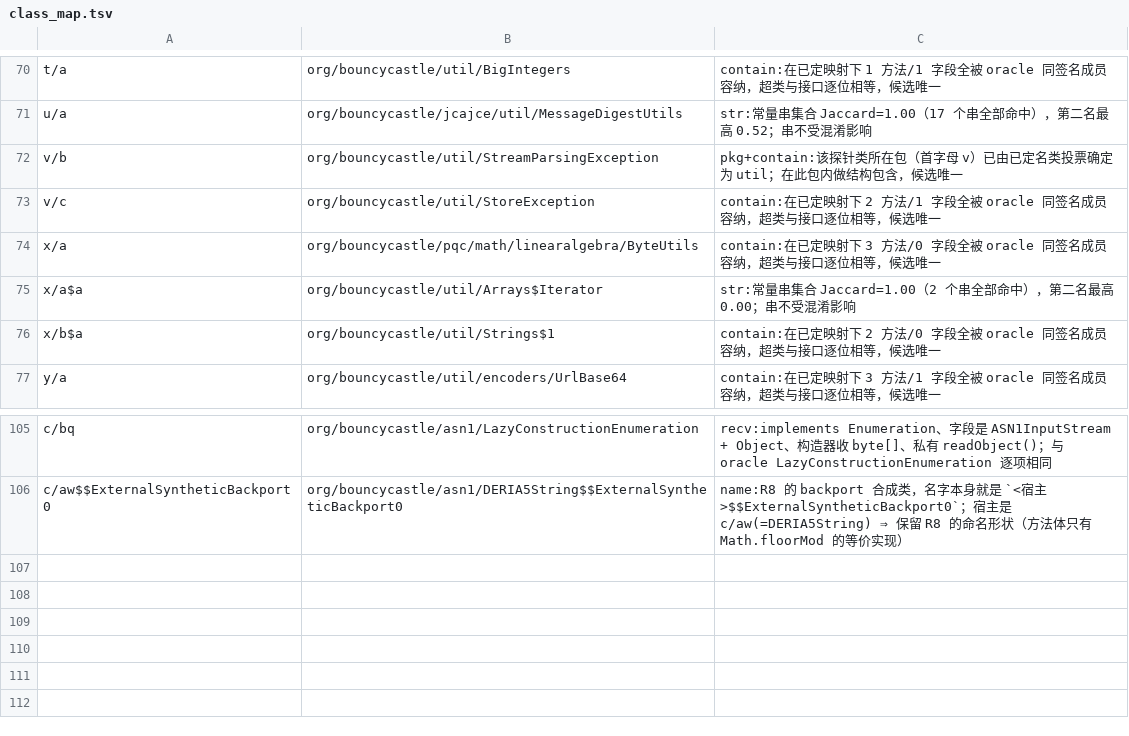
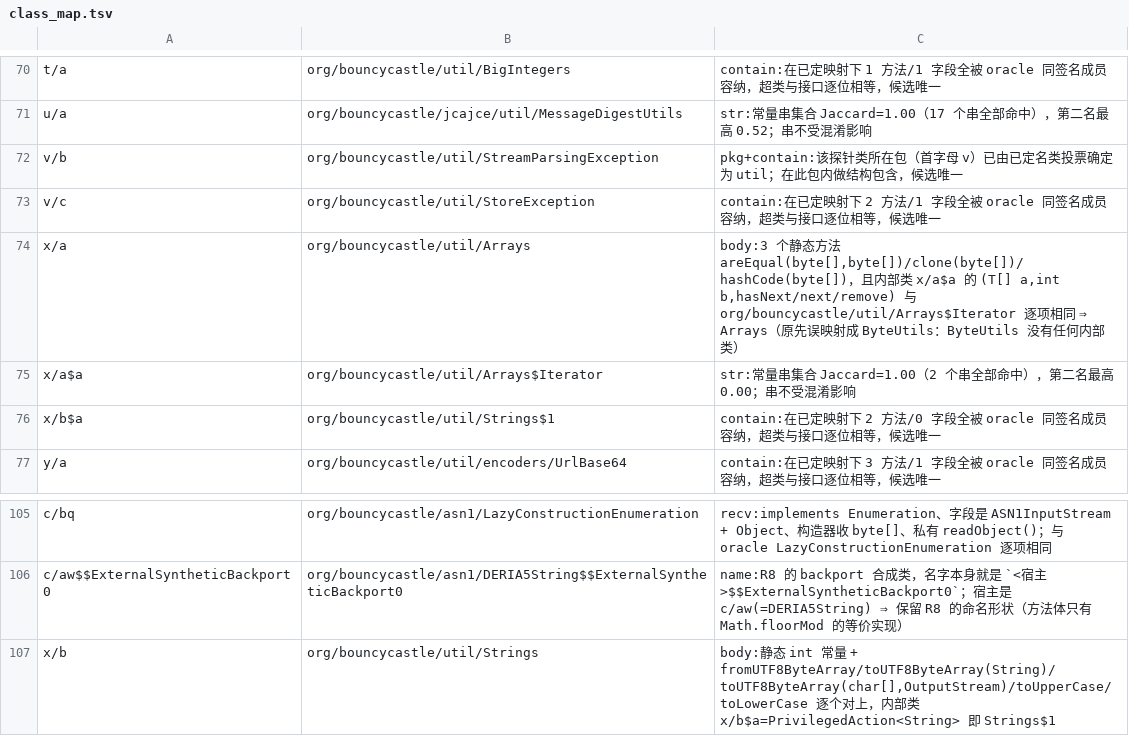
Before and after one commit to f401/MyAIDEProEnchanted, a TSV file: jobs/asn1bc/class_map.tsv, drawn as a sheet; only a part is shown, gaps mark what is left out.

```diff
--- a/jobs/asn1bc/class_map.tsv
+++ b/jobs/asn1bc/class_map.tsv
@@ -73,3 +73,3 @@ v/b	org/bouncycastle/util/StreamParsingException	pkg+contain:该探针类所在
 v/c	org/bouncycastle/util/StoreException	contain:在已定映射下 2 方法/1 字段全被 oracle 同签名成员容纳，超类与接口逐位相等，候选唯一
-x/a	org/bouncycastle/pqc/math/linearalgebra/ByteUtils	contain:在已定映射下 3 方法/0 字段全被 oracle 同签名成员容纳，超类与接口逐位相等，候选唯一
+x/a	org/bouncycastle/util/Arrays	body:3 个静态方法 areEqual(byte[],byte[])/clone(byte[])/hashCode(byte[])，且内部类 x/a$a 的 (T[] a,int b,hasNext/next/remove) 与 org/bouncycastle/util/Arrays$Iterator 逐项相同 ⇒ Arrays（原先误映射成 ByteUtils：ByteUtils 没有任何内部类）
 x/a$a	org/bouncycastle/util/Arrays$Iterator	str:常量串集合 Jaccard=1.00（2 个串全部命中），第二名最高 0.00；串不受混淆影响
@@ -106 +106,2 @@ c/bq	org/bouncycastle/asn1/LazyConstructionEnumeration	recv:implements Enumerati
 c/aw$$ExternalSyntheticBackport0	org/bouncycastle/asn1/DERIA5String$$ExternalSyntheticBackport0	name:R8 的 backport 合成类，名字本身就是 `<宿主>$$ExternalSyntheticBackport0`；宿主是 c/aw(=DERIA5String) ⇒ 保留 R8 的命名形状（方法体只有 Math.floorMod 的等价实现）
+x/b	org/bouncycastle/util/Strings	body:静态 int 常量 + fromUTF8ByteArray/toUTF8ByteArray(String)/toUTF8ByteArray(char[],OutputStream)/toUpperCase/toLowerCase 逐个对上，内部类 x/b$a=PrivilegedAction<String> 即 Strings$1
```
Also changed, not shown: jobs/asn1bc/comments.tsv, jobs/jgit/class_map.tsv, 7 other files.
